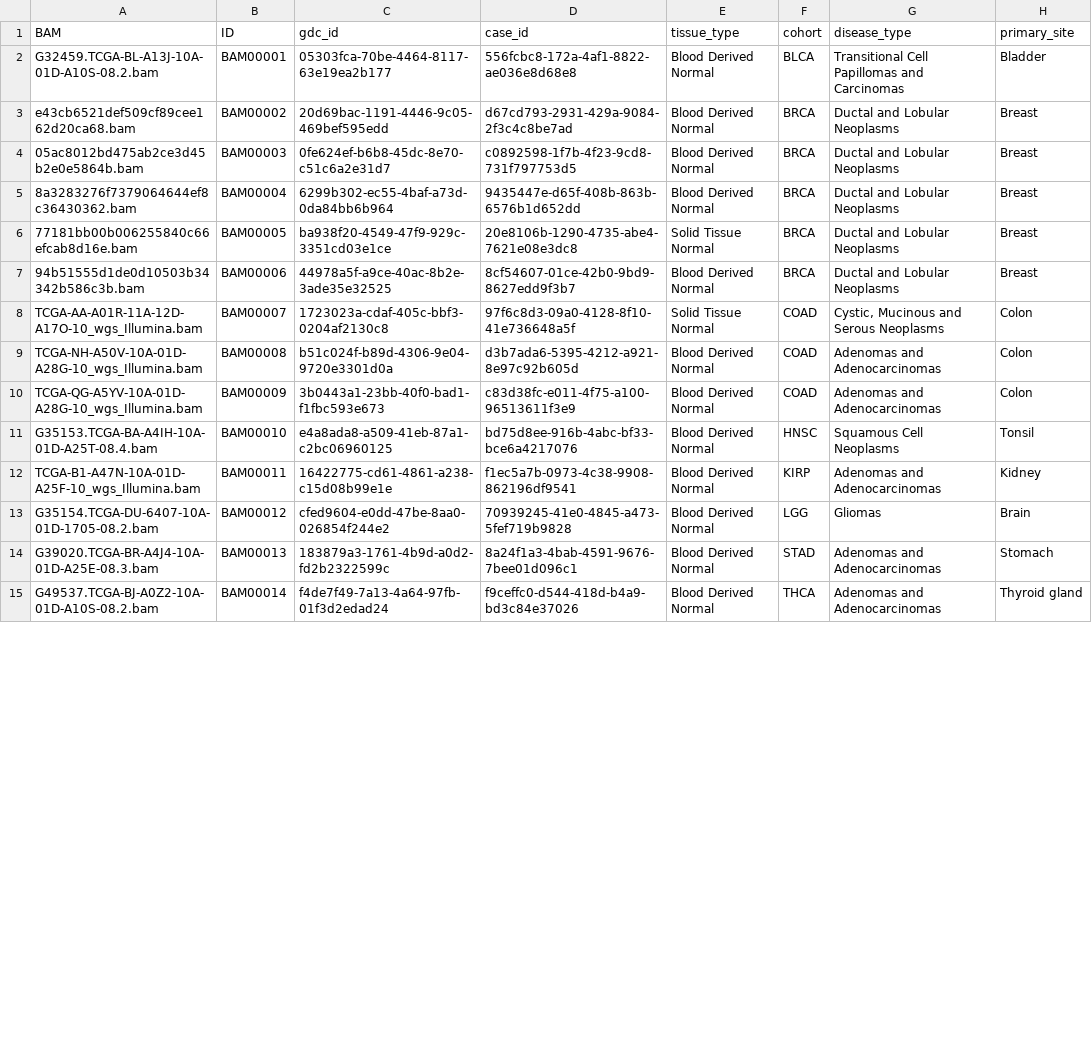
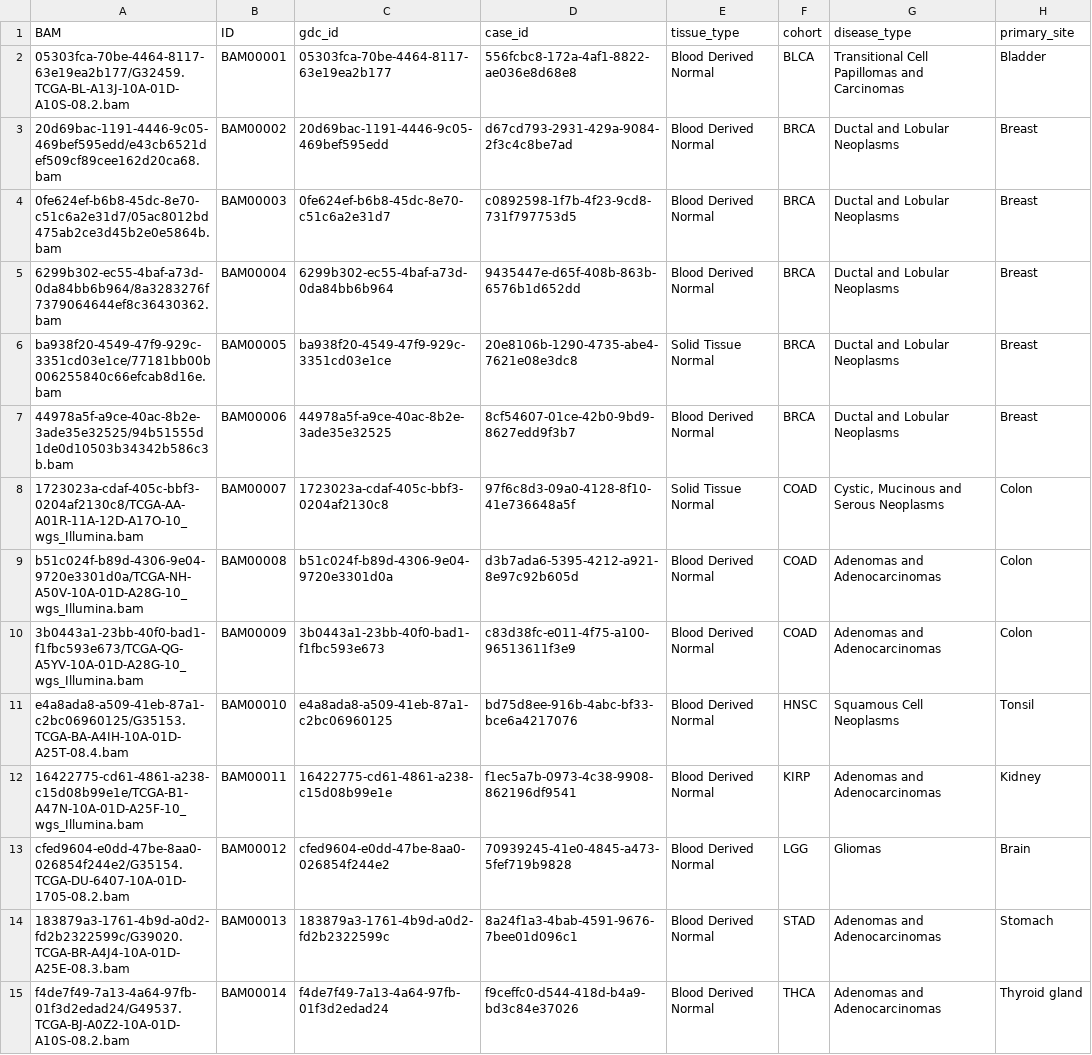
Before and after one commit to Aryunaa/viadastra, a TSV file: metas/wgs_metadata.tsv, drawn as a sheet; only a part is shown; the diff covers the shown part only; the diff names each change by its address in the sheet, - before the commit and + after, or states it on an @@ line.

```diff
--- a/metas/wgs_metadata.tsv
+++ b/metas/wgs_metadata.tsv
-A2 (BAM): G32459.TCGA-BL-A13J-10A-01D-A10S-08.2.bam
+A2 (BAM): 05303fca-70be-4464-8117-63e19ea2b177/G32459.TCGA-BL-A13J-10A-01D-A10S-08.2.bam
-A3 (BAM): e43cb6521def509cf89cee162d20ca68.bam
+A3 (BAM): 20d69bac-1191-4446-9c05-469bef595edd/e43cb6521def509cf89cee162d20ca68.bam
-A4 (BAM): 05ac8012bd475ab2ce3d45b2e0e5864b.bam
+A4 (BAM): 0fe624ef-b6b8-45dc-8e70-c51c6a2e31d7/05ac8012bd475ab2ce3d45b2e0e5864b.bam
-A5 (BAM): 8a3283276f7379064644ef8c36430362.bam
+A5 (BAM): 6299b302-ec55-4baf-a73d-0da84bb6b964/8a3283276f7379064644ef8c36430362.bam
-A6 (BAM): 77181bb00b006255840c66efcab8d16e.bam
+A6 (BAM): ba938f20-4549-47f9-929c-3351cd03e1ce/77181bb00b006255840c66efcab8d16e.bam
-A7 (BAM): 94b51555d1de0d10503b34342b586c3b.bam
+A7 (BAM): 44978a5f-a9ce-40ac-8b2e-3ade35e32525/94b51555d1de0d10503b34342b586c3b.bam
-A8 (BAM): TCGA-AA-A01R-11A-12D-A17O-10_wgs_Illumina.bam
+A8 (BAM): 1723023a-cdaf-405c-bbf3-0204af2130c8/TCGA-AA-A01R-11A-12D-A17O-10_wgs_Illumina.bam
-A9 (BAM): TCGA-NH-A50V-10A-01D-A28G-10_wgs_Illumina.bam
+A9 (BAM): b51c024f-b89d-4306-9e04-9720e3301d0a/TCGA-NH-A50V-10A-01D-A28G-10_wgs_Illumina.bam
-A10 (BAM): TCGA-QG-A5YV-10A-01D-A28G-10_wgs_Illumina.bam
+A10 (BAM): 3b0443a1-23bb-40f0-bad1-f1fbc593e673/TCGA-QG-A5YV-10A-01D-A28G-10_wgs_Illumina.bam
-A11 (BAM): G35153.TCGA-BA-A4IH-10A-01D-A25T-08.4.bam
+A11 (BAM): e4a8ada8-a509-41eb-87a1-c2bc06960125/G35153.TCGA-BA-A4IH-10A-01D-A25T-08.4.bam
-A12 (BAM): TCGA-B1-A47N-10A-01D-A25F-10_wgs_Illumina.bam
+A12 (BAM): 16422775-cd61-4861-a238-c15d08b99e1e/TCGA-B1-A47N-10A-01D-A25F-10_wgs_Illumina.bam
-A13 (BAM): G35154.TCGA-DU-6407-10A-01D-1705-08.2.bam
+A13 (BAM): cfed9604-e0dd-47be-8aa0-026854f244e2/G35154.TCGA-DU-6407-10A-01D-1705-08.2.bam
-A14 (BAM): G39020.TCGA-BR-A4J4-10A-01D-A25E-08.3.bam
+A14 (BAM): 183879a3-1761-4b9d-a0d2-fd2b2322599c/G39020.TCGA-BR-A4J4-10A-01D-A25E-08.3.bam
-A15 (BAM): G49537.TCGA-BJ-A0Z2-10A-01D-A10S-08.2.bam
+A15 (BAM): f4de7f49-7a13-4a64-97fb-01f3d2edad24/G49537.TCGA-BJ-A0Z2-10A-01D-A10S-08.2.bam
```
Also changed, not shown: 17 edited cells elsewhere in this file.
